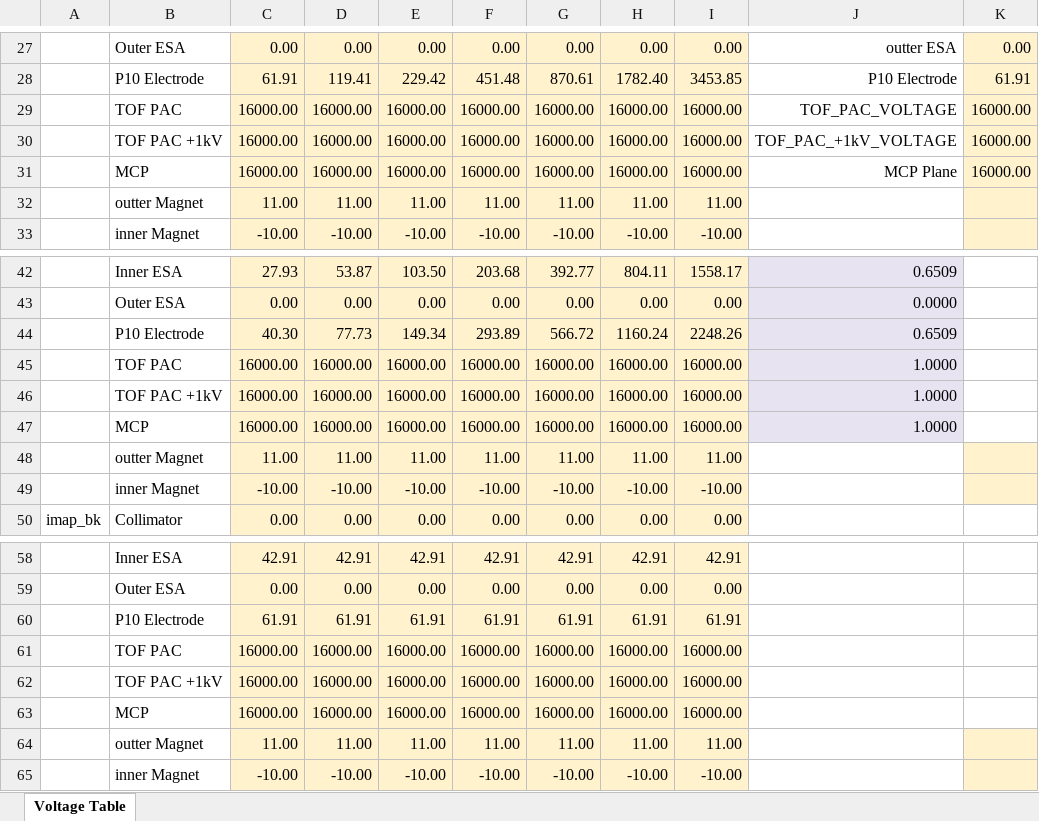
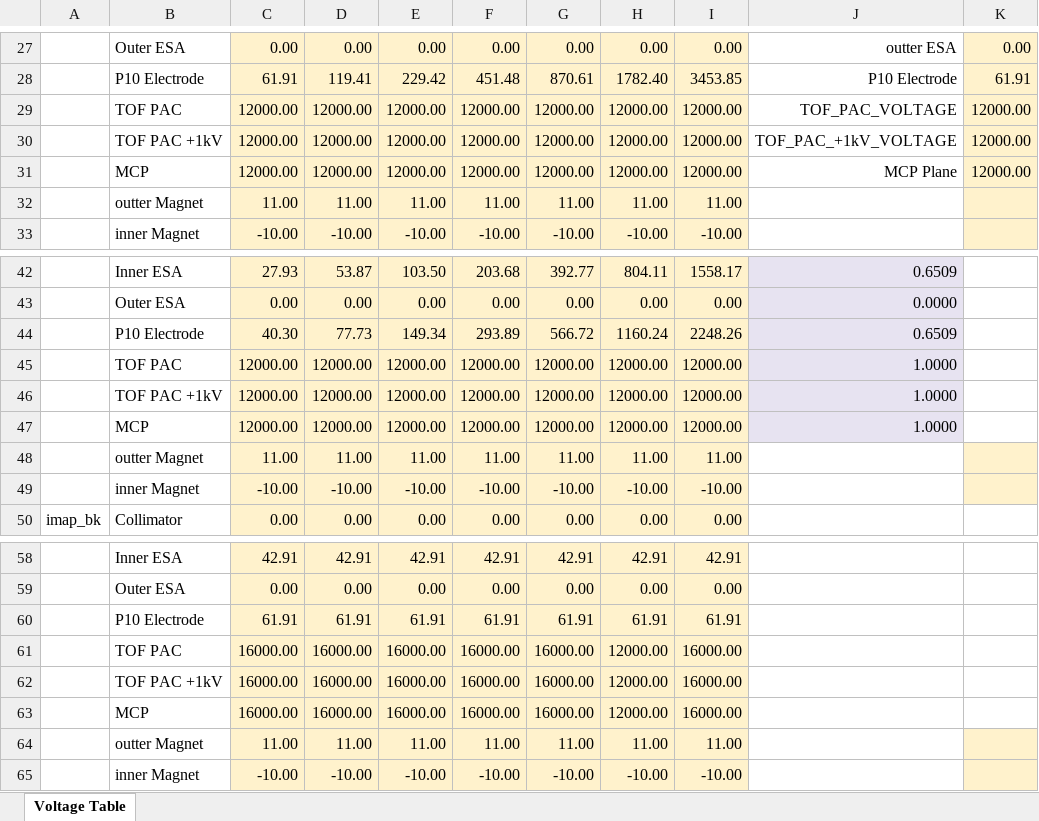
Before and after one commit to jonbowr/pyMAP, an Excel workbook: pyMAP/loSim/IMAP_lo_voltage_stepping_table_reduced.xlsx, sheet Voltage Table, drawn as a sheet; only a part is shown, gaps mark what is left out; values as stored, in another font and other column widths than the file's, no borders; removed rows and columns are numbered as before the commit, all else as after; the diff names each change by its address in the sheet, - before the commit and + after, or states it on an @@ line.

Commit message:
updated voltage table for pac 12kv

```diff
--- a/pyMAP/loSim/IMAP_lo_voltage_stepping_table_reduced.xlsx (sheet Voltage Table)
+++ b/pyMAP/loSim/IMAP_lo_voltage_stepping_table_reduced.xlsx (sheet Voltage Table)
-row 29:  | TOF PAC | 16000.00 | 16000.00 | 16000.00 | 16000.00 | 16000.00 | 16000.00 | 16000.00 | TOF_PAC_VOLTAGE | 16000.00
-row 30:  | TOF PAC +1kV | 16000.00 | 16000.00 | 16000.00 | 16000.00 | 16000.00 | 16000.00 | 16000.00 | TOF_PAC_+1kV_VOLTAGE | 16000.00
-row 31:  | MCP | 16000.00 | 16000.00 | 16000.00 | 16000.00 | 16000.00 | 16000.00 | 16000.00 | MCP Plane | 16000.00
+row 29:  | TOF PAC | 12000.00 | 12000.00 | 12000.00 | 12000.00 | 12000.00 | 12000.00 | 12000.00 | TOF_PAC_VOLTAGE | 12000.00
+row 30:  | TOF PAC +1kV | 12000.00 | 12000.00 | 12000.00 | 12000.00 | 12000.00 | 12000.00 | 12000.00 | TOF_PAC_+1kV_VOLTAGE | 12000.00
+row 31:  | MCP | 12000.00 | 12000.00 | 12000.00 | 12000.00 | 12000.00 | 12000.00 | 12000.00 | MCP Plane | 12000.00
-row 45:  | TOF PAC | 16000.00 | 16000.00 | 16000.00 | 16000.00 | 16000.00 | 16000.00 | 16000.00 | 1.0000
-row 46:  | TOF PAC +1kV | 16000.00 | 16000.00 | 16000.00 | 16000.00 | 16000.00 | 16000.00 | 16000.00 | 1.0000
-row 47:  | MCP | 16000.00 | 16000.00 | 16000.00 | 16000.00 | 16000.00 | 16000.00 | 16000.00 | 1.0000
+row 45:  | TOF PAC | 12000.00 | 12000.00 | 12000.00 | 12000.00 | 12000.00 | 12000.00 | 12000.00 | 1.0000
+row 46:  | TOF PAC +1kV | 12000.00 | 12000.00 | 12000.00 | 12000.00 | 12000.00 | 12000.00 | 12000.00 | 1.0000
+row 47:  | MCP | 12000.00 | 12000.00 | 12000.00 | 12000.00 | 12000.00 | 12000.00 | 12000.00 | 1.0000
-H61:H63: 16000.00
+H61:H63: 12000.00
```
